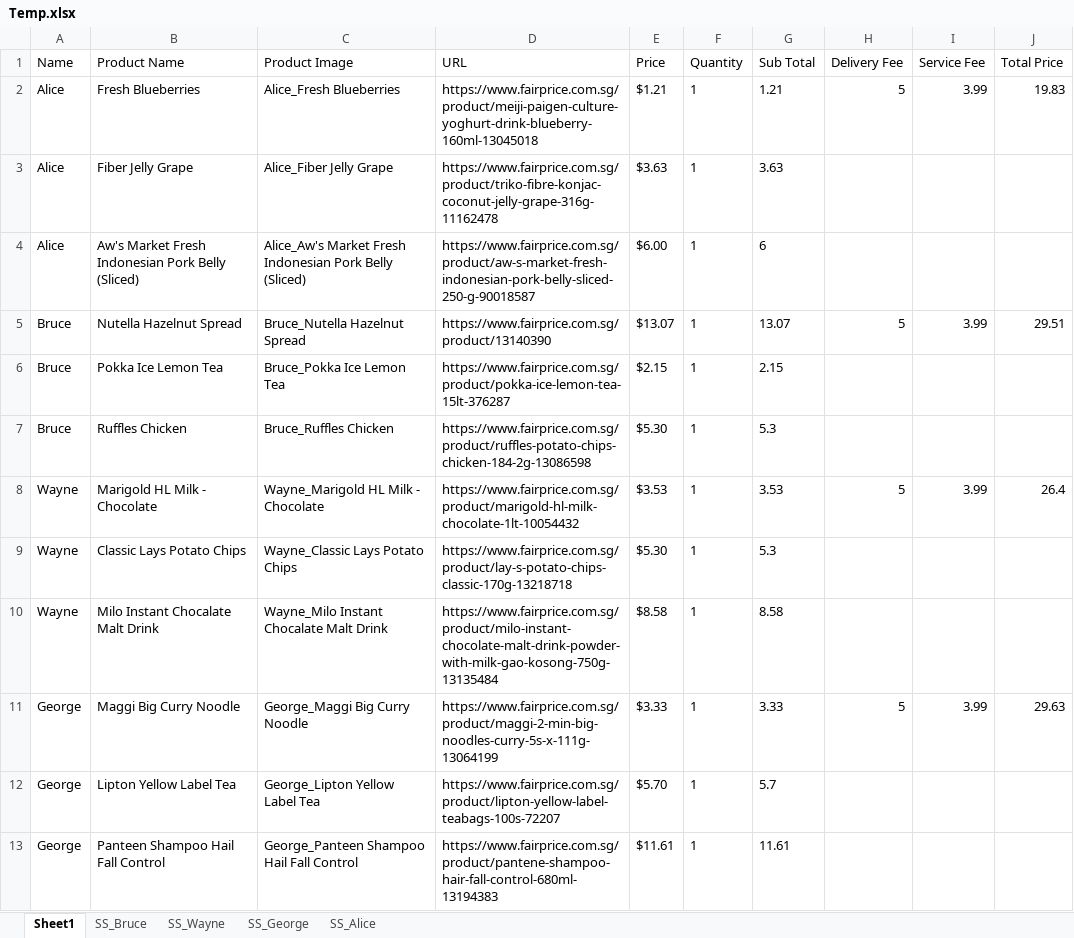
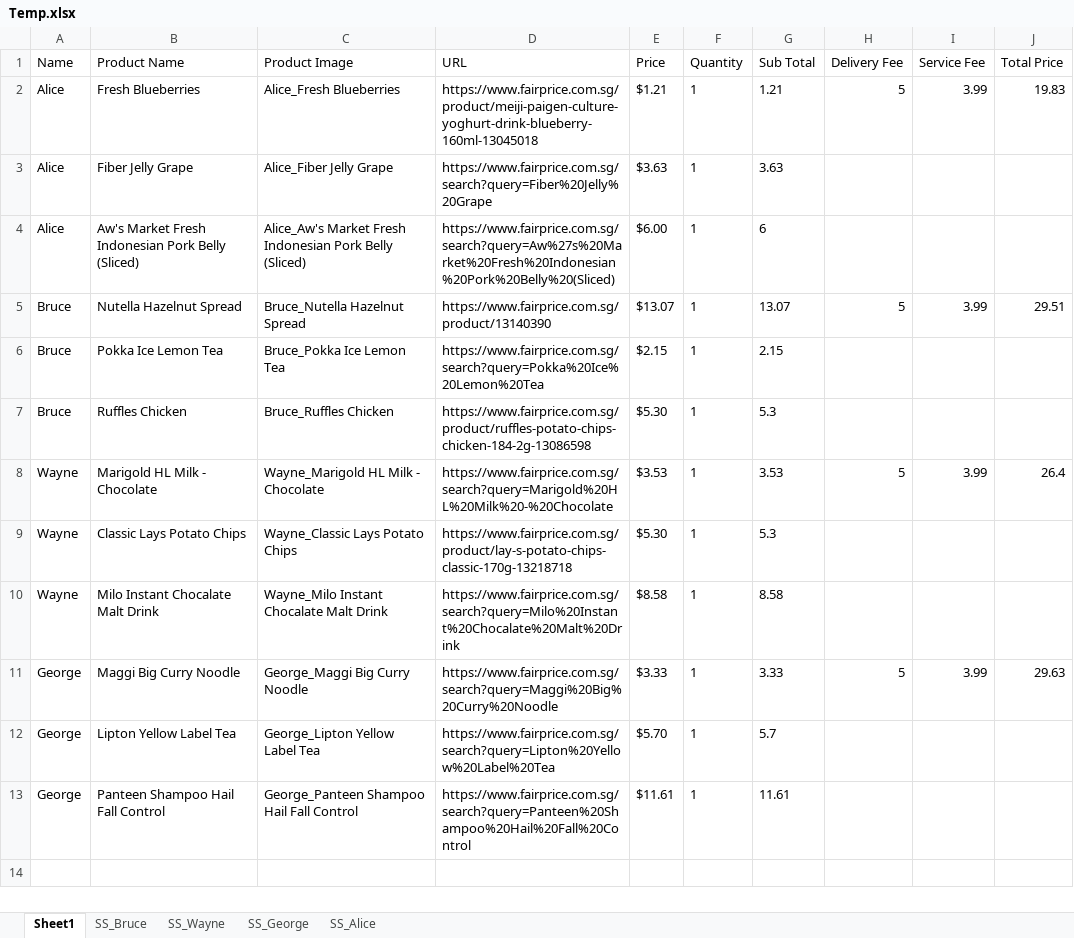
Before and after one commit to onedaydayy/AIPriceComparisonApp, an Excel workbook: Temp/Temp.xlsx, sheet Sheet1, drawn as a sheet; values as stored, in another font and other column widths than the file's, no borders; the diff names each change by its address in the sheet, - before the commit and + after, or states it on an @@ line.

```diff
--- a/Temp/Temp.xlsx (sheet Sheet1)
+++ b/Temp/Temp.xlsx (sheet Sheet1)
-D3 (URL): https://www.fairprice.com.sg/product/triko-fibre-konjac-coconut-jelly-grape-316g-11162478
+D3 (URL): https://www.fairprice.com.sg/search?query=Fiber%20Jelly%20Grape
-D4 (URL): https://www.fairprice.com.sg/product/aw-s-market-fresh-indonesian-pork-belly-sliced-250-g-90018587
+D4 (URL): https://www.fairprice.com.sg/search?query=Aw%27s%20Market%20Fresh%20Indonesian%20Pork%20Belly%20(Sliced)
-D6 (URL): https://www.fairprice.com.sg/product/pokka-ice-lemon-tea-15lt-376287
+D6 (URL): https://www.fairprice.com.sg/search?query=Pokka%20Ice%20Lemon%20Tea
-D8 (URL): https://www.fairprice.com.sg/product/marigold-hl-milk-chocolate-1lt-10054432
+D8 (URL): https://www.fairprice.com.sg/search?query=Marigold%20HL%20Milk%20-%20Chocolate
-D10 (URL): https://www.fairprice.com.sg/product/milo-instant-chocolate-malt-drink-powder-with-milk-gao-kosong-750g-13135484
+D10 (URL): https://www.fairprice.com.sg/search?query=Milo%20Instant%20Chocalate%20Malt%20Drink
-D11 (URL): https://www.fairprice.com.sg/product/maggi-2-min-big-noodles-curry-5s-x-111g-13064199
+D11 (URL): https://www.fairprice.com.sg/search?query=Maggi%20Big%20Curry%20Noodle
-D12 (URL): https://www.fairprice.com.sg/product/lipton-yellow-label-teabags-100s-72207
+D12 (URL): https://www.fairprice.com.sg/search?query=Lipton%20Yellow%20Label%20Tea
-D13 (URL): https://www.fairprice.com.sg/product/pantene-shampoo-hair-fall-control-680ml-13194383
+D13 (URL): https://www.fairprice.com.sg/search?query=Panteen%20Shampoo%20Hail%20Fall%20Control
```
Also changed, not shown: FeedbackForm.xlsx, Output/ShoppingListForm.xlsx, 7 other files.
